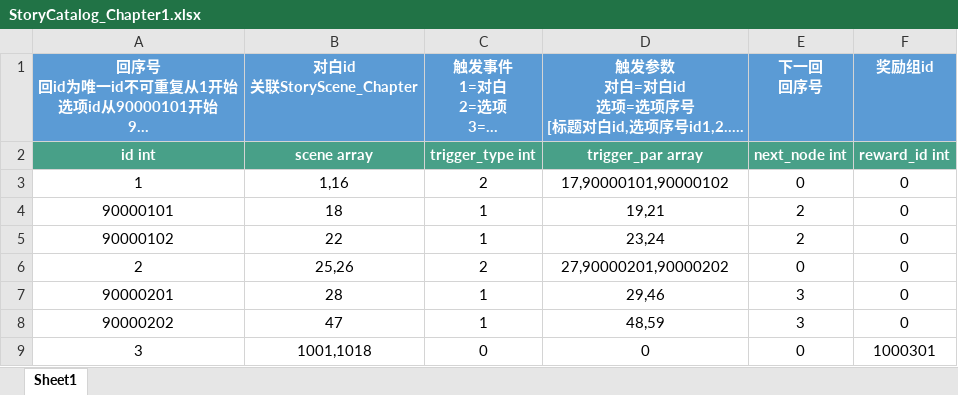
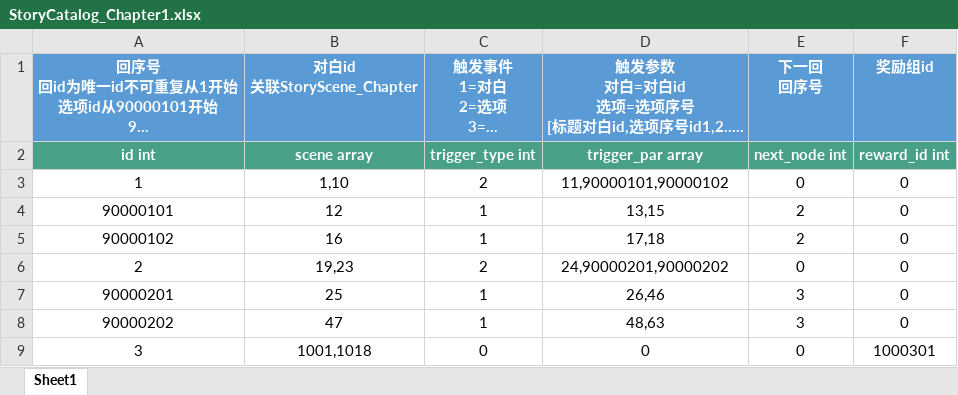
Before and after one commit to persiewoo/mnData, an Excel workbook: common/StoryCatalog_Chapter1.xlsx, sheet Sheet1, drawn as a sheet; long unchanged cells end in …; values as stored, in another font and other column widths than the file's, no borders; the diff names each change by its address in the sheet, - before the commit and + after, or states it on an @@ line.

```diff
--- a/common/StoryCatalog_Chapter1.xlsx (sheet Sheet1)
+++ b/common/StoryCatalog_Chapter1.xlsx (sheet Sheet1)
-B3 (对白id 关联StoryScene_Chapter): 1,16
+B3 (对白id 关联StoryScene_Chapter): 1,10
-D3: 17,90000101,90000102
+D3: 11,90000101,90000102
-B4 (对白id 关联StoryScene_Chapter): 18
+B4 (对白id 关联StoryScene_Chapter): 12
-D4: 19,21
+D4: 13,15
-B5 (对白id 关联StoryScene_Chapter): 22
+B5 (对白id 关联StoryScene_Chapter): 16
-D5: 23,24
+D5: 17,18
-B6 (对白id 关联StoryScene_Chapter): 25,26
+B6 (对白id 关联StoryScene_Chapter): 19,23
-D6: 27,90000201,90000202
+D6: 24,90000201,90000202
-B7 (对白id 关联StoryScene_Chapter): 28
+B7 (对白id 关联StoryScene_Chapter): 25
-D7: 29,46
+D7: 26,46
-D8: 48,59
+D8: 48,63
```
Also changed, not shown: client/StoryDialog_Chapter1.xlsx, common/PlayerUpgrade.xlsx, 2 other files.
